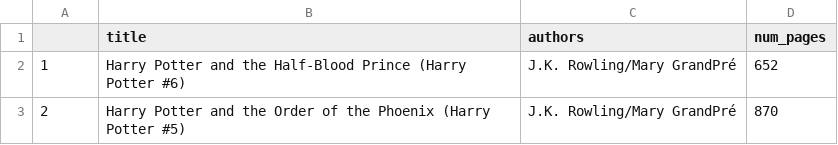
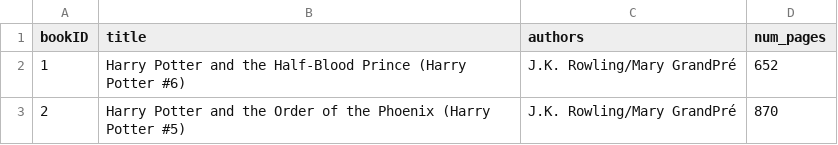
Before and after one commit to Yestli-Sanchez/git-labs, a CSV file: books.csv, drawn as a sheet; only a part is shown.

Commit message:
Update books.csv

```diff
--- a/books.csv
+++ b/books.csv
@@ -1,2 +1,2 @@
-,title,authors,num_pages
+bookID,title,authors,num_pages
 1,Harry Potter and the Half-Blood Prince (Harry Potter  #6),J.K. Rowling/Mary GrandPré,652
```
